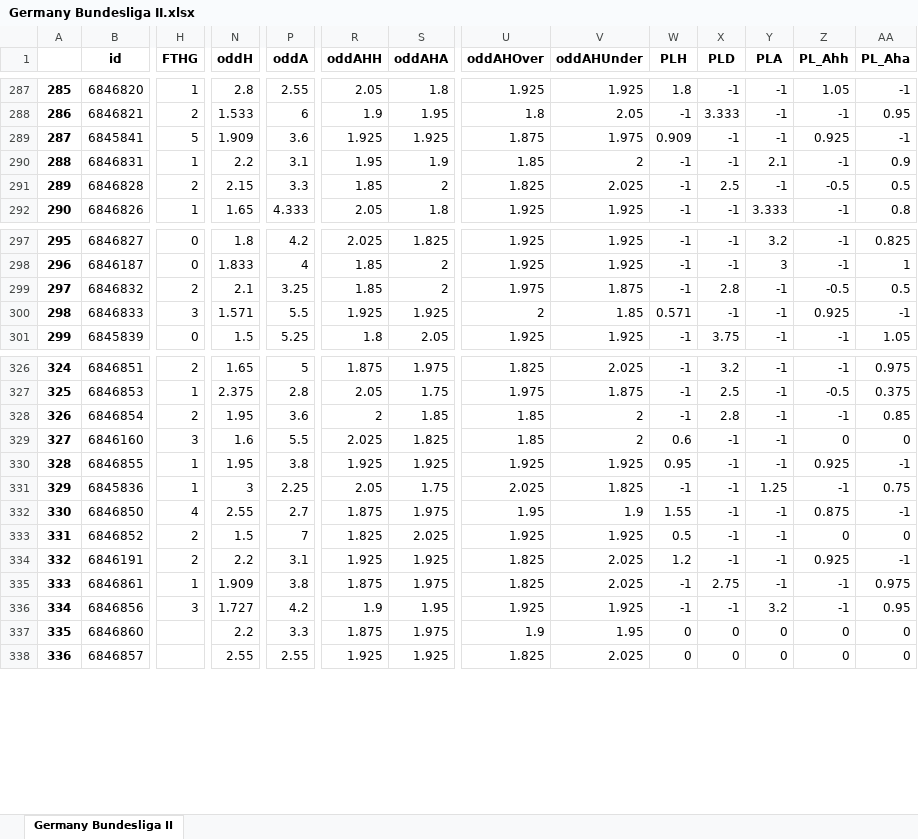
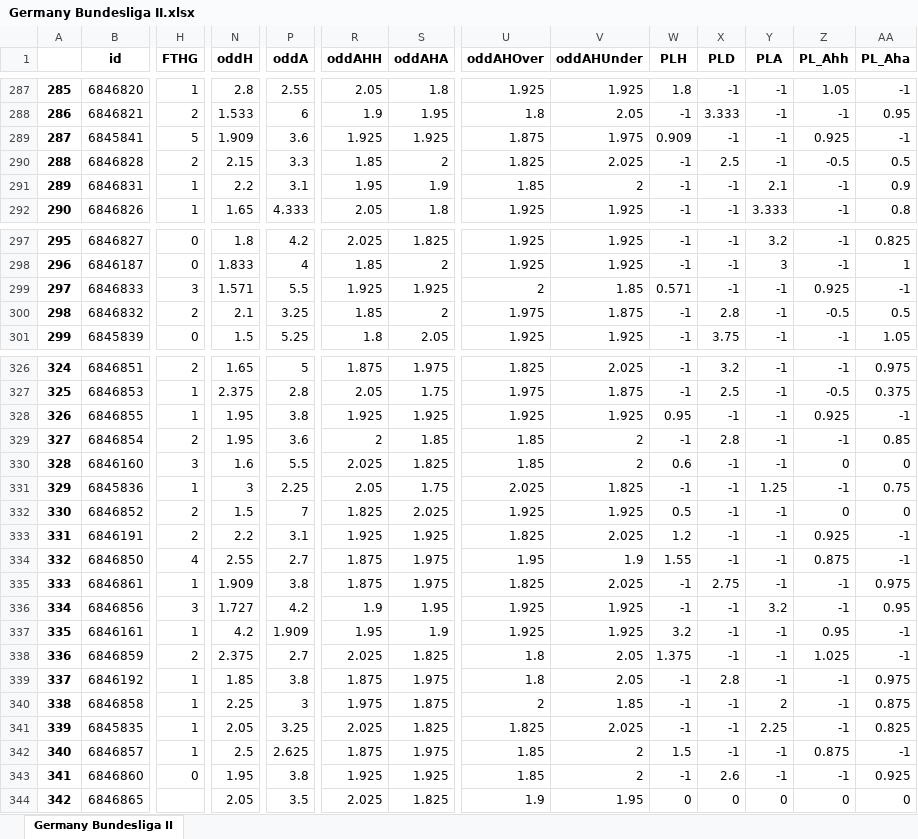
Before and after one commit to pedrogxbet/footdata, an Excel workbook: Germany Bundesliga II/Germany Bundesliga II.xlsx, sheet Germany Bundesliga II, drawn as a sheet; only a part is shown, gaps mark what is left out; values as stored, in another font and other column widths than the file's, no borders; removed rows and columns are numbered as before the commit, all else as after; rows hold the shown columns only; the diff covers the shown part only; the diff names each change by its address in the sheet, - before the commit and + after, or states it on an @@ line.

```diff
--- a/Germany Bundesliga II/Germany Bundesliga II.xlsx (sheet Germany Bundesliga II)
+++ b/Germany Bundesliga II/Germany Bundesliga II.xlsx (sheet Germany Bundesliga II)
@@ column A renumbered between rows 3 and 345 @@
@@ row 291 moved to row 290: 288 @@
@@ row 300 moved to row 299: 297 @@
@@ row 330 moved to row 328: 326 @@
@@ row 332 moved to row 334: 332 @@
-row 337: 335 | 6846860 |  | 2.2 | 3.3 | 1.875 | 1.975 | 1.9 | 1.95 | 0 | 0 | 0 | 0 | 0
+row 337: 335 | 6846161 | 1 | 4.2 | 1.909 | 1.95 | 1.9 | 1.925 | 1.925 | 3.2 | -1 | -1 | 0.95 | -1
+row 338: 336 | 6846859 | 2 | 2.375 | 2.7 | 2.025 | 1.825 | 1.8 | 2.05 | 1.375 | -1 | -1 | 1.025 | -1
+row 339: 337 | 6846192 | 1 | 1.85 | 3.8 | 1.875 | 1.975 | 1.8 | 2.05 | -1 | 2.8 | -1 | -1 | 0.975
+row 340: 338 | 6846858 | 1 | 2.25 | 3 | 1.975 | 1.875 | 2 | 1.85 | -1 | -1 | 2 | -1 | 0.875
+row 341: 339 | 6845835 | 1 | 2.05 | 3.25 | 2.025 | 1.825 | 1.825 | 2.025 | -1 | -1 | 2.25 | -1 | 0.825
-H342 (FTHG): (empty)
+H342 (FTHG): 1
-N342 (oddH): 2.55
+N342 (oddH): 2.5
-P342 (oddA): 2.55
+P342 (oddA): 2.625
-R342 (oddAHH): 1.925
+R342 (oddAHH): 1.875
-S342 (oddAHA): 1.925
+S342 (oddAHA): 1.975
-U342 (oddAHOver): 1.825
+U342 (oddAHOver): 1.85
-V342 (oddAHUnder): 2.025
+V342 (oddAHUnder): 2
-W342 (PLH): 0
+W342 (PLH): 1.5
-X342 (PLD): 0
+X342 (PLD): -1
-Y342 (PLA): 0
+Y342 (PLA): -1
-Z342 (PL_Ahh): 0
+Z342 (PL_Ahh): 0.875
-AA342 (PL_Aha): 0
+AA342 (PL_Aha): -1
+row 343: 341 | 6846860 | 0 | 1.95 | 3.8 | 1.925 | 1.925 | 1.85 | 2 | -1 | 2.6 | -1 | -1 | 0.925
+row 344: 342 | 6846865 |  | 2.05 | 3.5 | 2.025 | 1.825 | 1.9 | 1.95 | 0 | 0 | 0 | 0 | 0
```
Also changed, not shown: 7 added rows, 88 moved rows and 14 edited cells elsewhere in this sheet, France Ligue 2/France Ligue 2.xlsx, Germany 3Liga/Germany 3Liga.xlsx, 39 other files.
